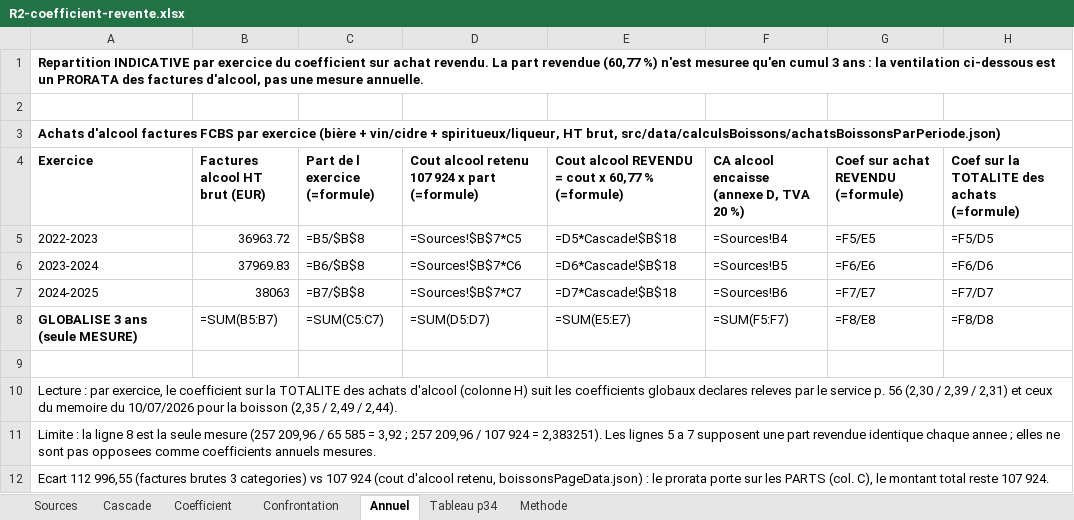
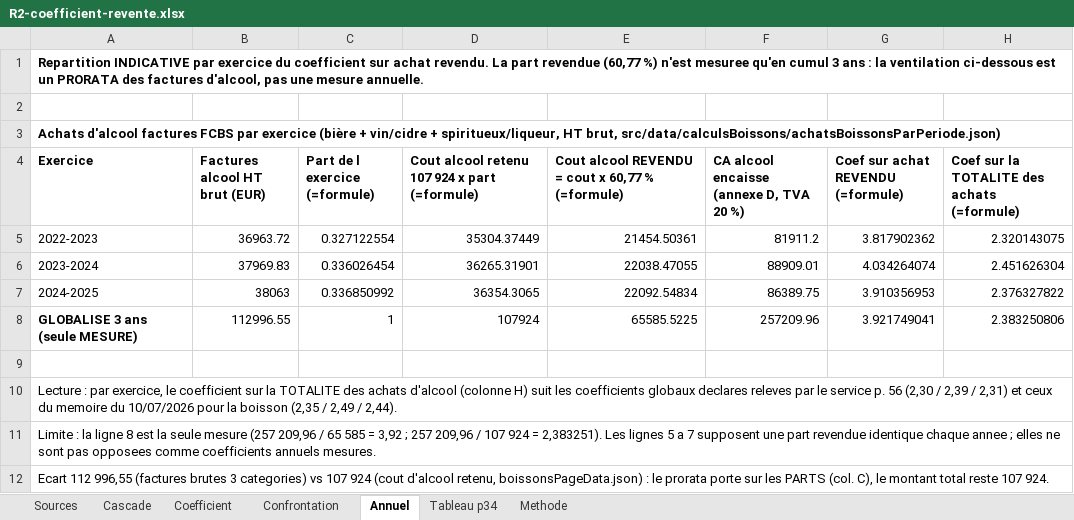
Before and after one commit to maevaPasteur/demi-lune-fisc, an Excel workbook: public/documents/pieces-reponse-2/R2-coefficient-revente.xlsx, sheet Annuel, drawn as a sheet; values as stored, in another font and other column widths than the file's, no borders; formulas without a stored value are shown as written; the diff names each change by its address in the sheet, - before the commit and + after, or states it on an @@ line.

```diff
--- a/public/documents/pieces-reponse-2/R2-coefficient-revente.xlsx (sheet Annuel)
+++ b/public/documents/pieces-reponse-2/R2-coefficient-revente.xlsx (sheet Annuel)
-C5 (Part de l exercice (=formule)): =B5/$B$8
+C5 (Part de l exercice (=formule)): 0.327122554
-D5: =Sources!$B$7*C5
+D5: 35304.37449
-E5: =D5*Cascade!$B$18
+E5: 21454.50361
-F5: =Sources!B4
+F5: 81911.2
-G5: =F5/E5
+G5: 3.817902362
-H5: =F5/D5
+H5: 2.320143075
-C6 (Part de l exercice (=formule)): =B6/$B$8
+C6 (Part de l exercice (=formule)): 0.336026454
-D6: =Sources!$B$7*C6
+D6: 36265.31901
-E6: =D6*Cascade!$B$18
+E6: 22038.47055
-F6: =Sources!B5
+F6: 88909.01
-G6: =F6/E6
+G6: 4.034264074
-H6: =F6/D6
+H6: 2.451626304
-C7 (Part de l exercice (=formule)): =B7/$B$8
+C7 (Part de l exercice (=formule)): 0.336850992
-D7: =Sources!$B$7*C7
+D7: 36354.3065
-E7: =D7*Cascade!$B$18
+E7: 22092.54834
-F7: =Sources!B6
+F7: 86389.75
-G7: =F7/E7
+G7: 3.910356953
-H7: =F7/D7
+H7: 2.376327822
-B8 (Factures alcool HT brut (EUR)): =SUM(B5:B7)
+B8 (Factures alcool HT brut (EUR)): 112996.55
-C8 (Part de l exercice (=formule)): =SUM(C5:C7)
+C8 (Part de l exercice (=formule)): 1
-D8: =SUM(D5:D7)
+D8: 107924
-E8: =SUM(E5:E7)
+E8: 65585.5225
-F8: =SUM(F5:F7)
+F8: 257209.96
-G8: =F8/E8
+G8: 3.921749041
-H8: =F8/D8
+H8: 2.383250806
```
Also changed, not shown: sheet Confrontation, sheet Coefficient, sheet Tableau p34, sheet Cascade, sheet Sources, public/documents/pieces-reponse-2/R2-alcool-cuisine.xlsx, public/documents/pieces-reponse-2/R2-extrapolation-cuisine.xlsx, 20 other files.
